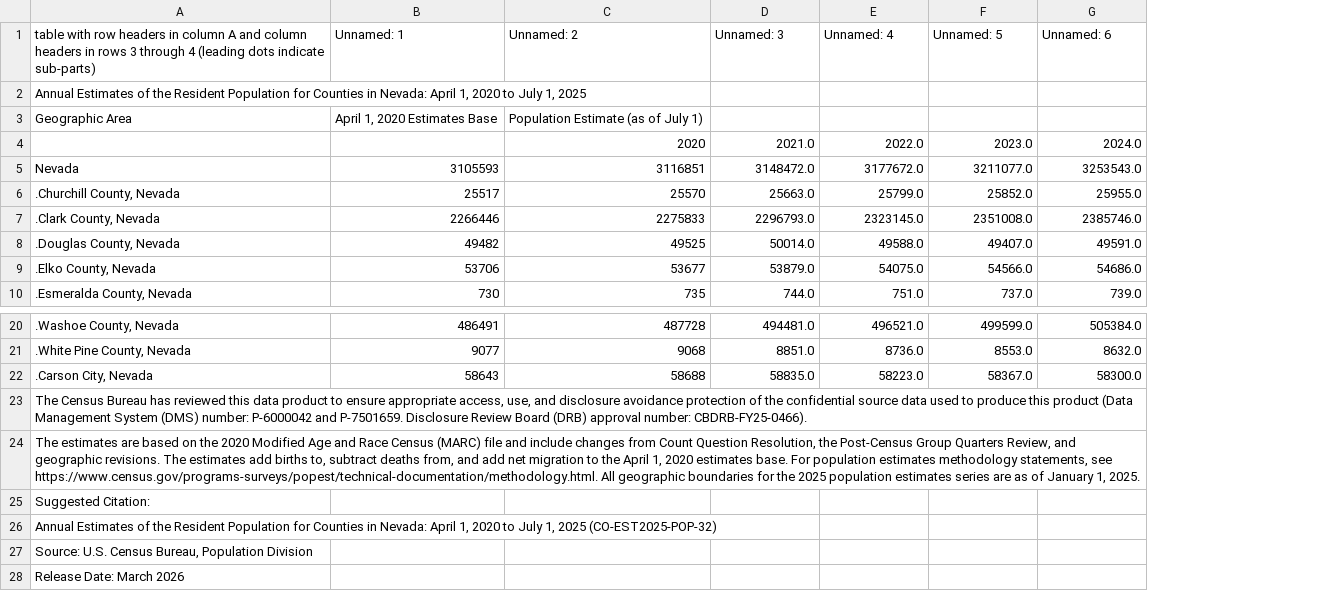
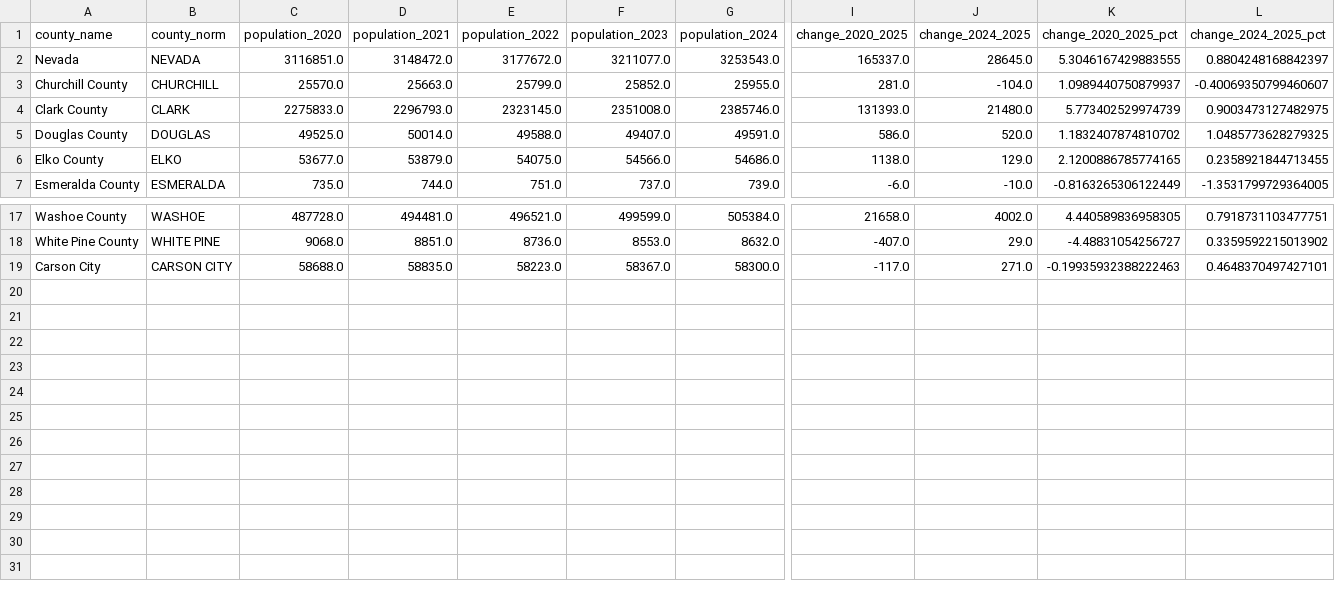
Before and after one commit to Tenjin25/NVPrecinctMap, a CSV file: data/CO-EST2025-POP-32-clean.csv, drawn as a sheet; only a part is shown, gaps mark what is left out; removed rows and columns are numbered as before the commit, all else as after; rows hold the shown columns only; the diff covers the shown part only; the diff names each change by its address in the sheet, - before the commit and + after, or states it on an @@ line.

Commit message:
Add NV-specific census insights and extra cache busting

```diff
--- a/data/CO-EST2025-POP-32-clean.csv
+++ b/data/CO-EST2025-POP-32-clean.csv
-column A, row 2: Annual Estimates of the Resident Population for Counties in Nevada: April 1, 2020 to July 1, 2025; rows 5-10: Nevada | .Churchill County, Nevada | .Clark County, Nevada | .Douglas County, Nevada | .Elko County, Nevada | .Esmeralda County, Nevada; rows 20-22: .Washoe County, Nevada | .White Pine County, Nevada | .Carson City, Nevada
-column B, rows 5-10: 3105593 | 25517 | 2266446 | 49482 | 53706 | 730; rows 20-22: 486491 | 9077 | 58643
-column C, rows 5-10: 3116851 | 25570 | 2275833 | 49525 | 53677 | 735; rows 20-22: 487728 | 9068 | 58688
+column A (county_name), rows 2-7: Nevada | Churchill County | Clark County | Douglas County | Elko County | Esmeralda County; rows 17-19: Washoe County | White Pine County | Carson City
+column B (county_norm), rows 2-7: NEVADA | CHURCHILL | CLARK | DOUGLAS | ELKO | ESMERALDA; rows 17-19: WASHOE | WHITE PINE | CARSON CITY
+column C (population_2020), rows 2-7: 3116851.0 | 25570.0 | 2275833.0 | 49525.0 | 53677.0 | 735.0; rows 17-19: 487728.0 | 9068.0 | 58688.0
+column I (change_2020_2025), rows 2-7: 165337.0 | 281.0 | 131393.0 | 586.0 | 1138.0 | -6.0; rows 17-19: 21658.0 | -407.0 | -117.0
+column J (change_2024_2025), rows 2-7: 28645.0 | -104.0 | 21480.0 | 520.0 | 129.0 | -10.0; rows 17-19: 4002.0 | 29.0 | 271.0
+column K (change_2020_2025_pct), rows 2-7: 5.3046167429883555 | 1.0989440750879937 | 5.773402529974739 | 1.1832407874810702 | 2.1200886785774165 | -0.8163265306122449; rows 17-19: 4.440589836958305 | -4.48831054256727 | -0.19935932388222463
+column L (change_2024_2025_pct), rows 2-7: 0.8804248168842397 | -0.40069350799460607 | 0.9003473127482975 | 1.0485773628279325 | 0.2358921844713455 | -1.3531799729364005; rows 17-19: 0.7918731103477751 | 0.3359592215013902 | 0.4648370497427101
-row 1: table with row headers in column A and column headers in rows 3 through 4 (leading dots indicate sub-parts) | Unnamed: 1 | Unnamed: 2 | Unnamed: 3 | Unnamed: 4 | Unnamed: 5 | Unnamed: 6
-D1: (empty)
+D1: population_2021
-E1: (empty)
+E1: population_2022
-F1: (empty)
+F1: population_2023
-G1: (empty)
+G1: population_2024
-row 3: Geographic Area | April 1, 2020 Estimates Base | Population Estimate (as of July 1)
-row 4:  |  | 2020 | 2021.0 | 2022.0 | 2023.0 | 2024.0
-row 23: The Census Bureau has reviewed this data product to ensure appropriate access, use, and disclosure avoidance protection of the confidential source data used to produce this product (Data Management System (DMS) number: P-6000042 and P-7501659. Disclosure Review Board (DRB) approval number: CBDRB-FY25-0466).
-row 24: The estimates are based on the 2020 Modified Age and Race Census (MARC) file and include changes from Count Question Resolution, the Post-Census Group Quarters Review, and geographic revisions. The estimates add births to, subtract deaths from, and add net migration to the April 1, 2020 estimates base. For population estimates methodology statements, see https://www.census.gov/programs-surveys/popest/technical-documentation/methodology.html. All geographic boundaries for the 2025 population estimates series are as of January 1, 2025.
-row 25: Suggested Citation:
-row 26: Annual Estimates of the Resident Population for Counties in Nevada: April 1, 2020 to July 1, 2025 (CO-EST2025-POP-32)
-row 27: Source: U.S. Census Bureau, Population Division
-row 28: Release Date: March 2026
```
Also changed, not shown: 1 edited cell elsewhere in this file, 1 other file.
